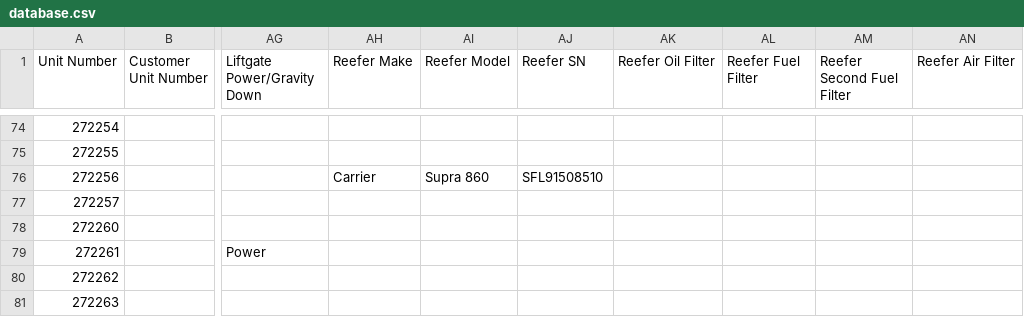
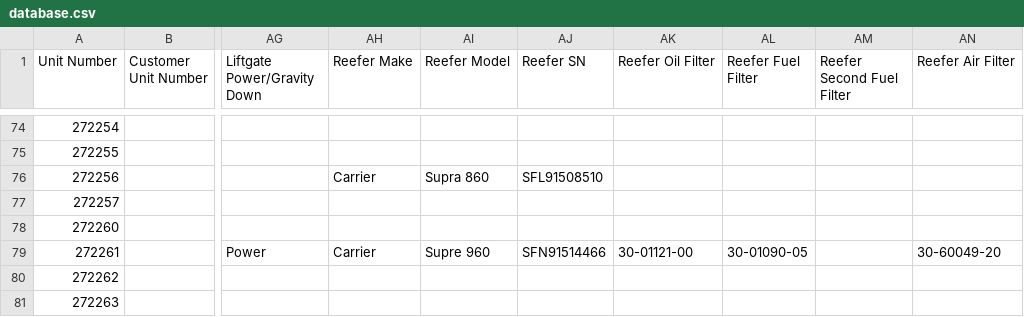
Before and after one commit to TuinderJ/personal-website, a CSV file: truck-data/database.csv, drawn as a sheet; only a part is shown, gaps mark what is left out; the diff names each change by its address in the sheet, - before the commit and + after, or states it on an @@ line.

Commit message:
truck edit

```diff
--- a/truck-data/database.csv
+++ b/truck-data/database.csv
-AH79 (Reefer Make): (empty)
+AH79 (Reefer Make): Carrier
-AI79 (Reefer Model): (empty)
+AI79 (Reefer Model): Supre 960
-AJ79 (Reefer SN): (empty)
+AJ79 (Reefer SN): SFN91514466
-AK79 (Reefer Oil Filter): (empty)
+AK79 (Reefer Oil Filter): 30-01121-00
-AL79 (Reefer Fuel Filter): (empty)
+AL79 (Reefer Fuel Filter): 30-01090-05
-AN79 (Reefer Air Filter): (empty)
+AN79 (Reefer Air Filter): 30-60049-20
```
